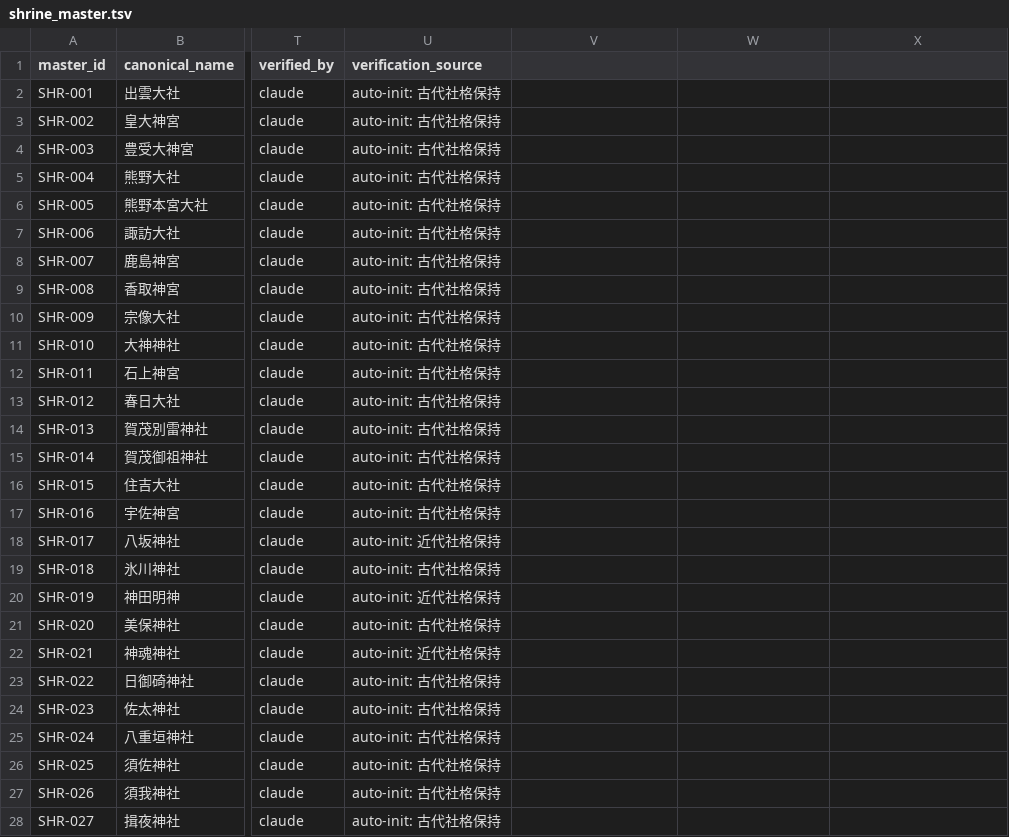
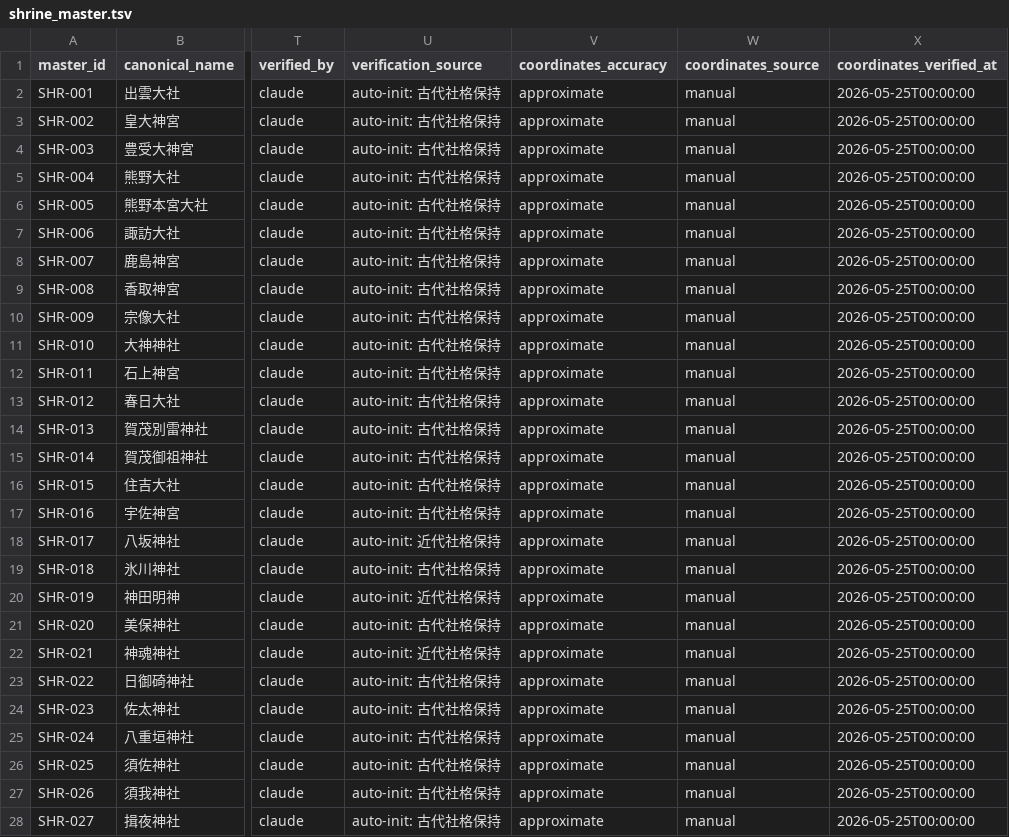
Before and after one commit to hirokaz/japanese_mythology_database, a TSV file: docs/master/shrine_master.tsv, drawn as a sheet; only a part is shown, gaps mark what is left out; the diff covers the shown part only; the diff names each change by its address in the sheet, - before the commit and + after, or states it on an @@ line.

Commit message:
[Lane D] DISC-008 sacred topology Phase 1: Atlas Leaflet + 28 hub + coordinates_accuracy 拡張 (#255)
Leaflet 1.9.4 + OSM tile で名神大社 19 / 一宮 1 / その他 verified 8 の
network hub 28 件を 3 色分け可視化。Narrative Intoxication 警告を
details(open) で常時表示。

shrine_master.tsv に coordinates_accuracy / coordinates_source /
coordinates_verified_at の 3 field を追加 (DISC-008 採択 schema 拡張)。
28 件初期値 approximate/manual、749 件は空 (Phase 2 で順次補完)。

全 7 page (index + 6 sub) の nav に Atlas リンク追加。
audit_kpi PASS、Cypher 再生成。

```diff
--- a/docs/master/shrine_master.tsv
+++ b/docs/master/shrine_master.tsv
-V1: (empty)
+V1: coordinates_accuracy
-W1: (empty)
+W1: coordinates_source
-X1: (empty)
+X1: coordinates_verified_at
-V2:V28 (coordinates_accuracy): (empty)
+V2:V28 (coordinates_accuracy): approximate
-W2:W28 (coordinates_source): (empty)
+W2:W28 (coordinates_source): manual
-X2:X28 (coordinates_verified_at): (empty)
+X2:X28 (coordinates_verified_at): 2026-05-25T00:00:00
```
Also changed, not shown: 3 edited cells elsewhere in this file, 13 other files.
